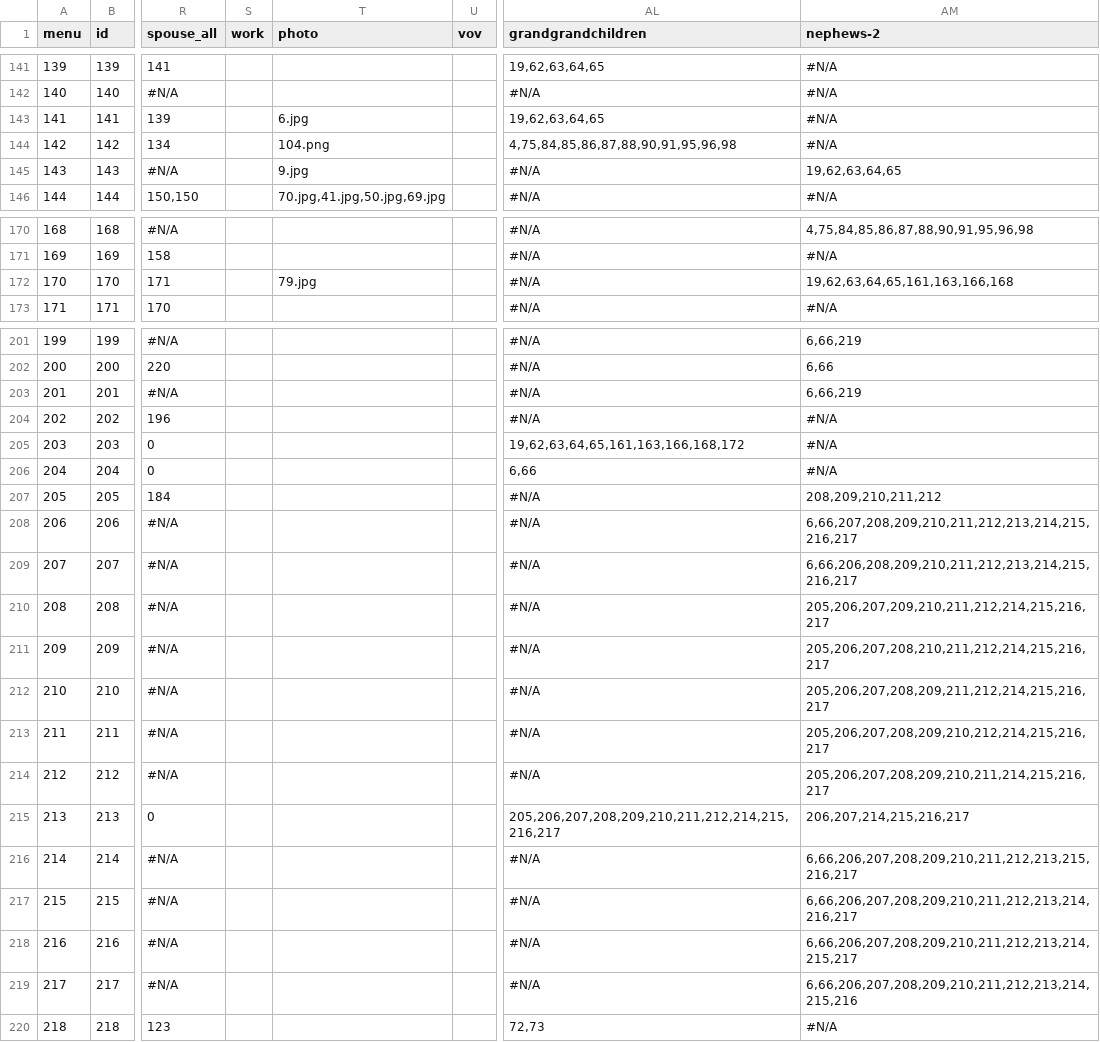
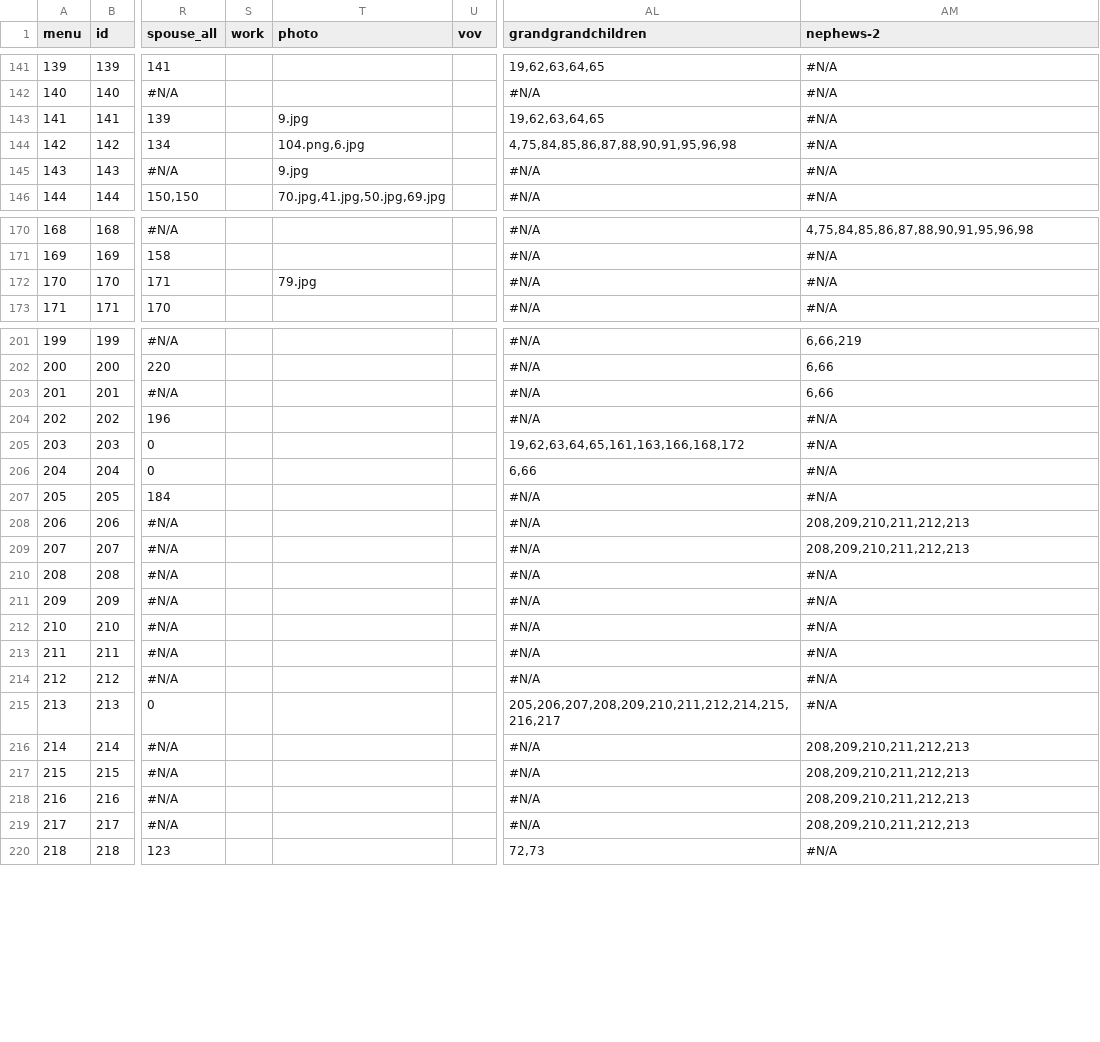
Before and after one commit to Itzamna/family, a CSV file: _data/family.csv, drawn as a sheet; only a part is shown, gaps mark what is left out; the diff covers the shown part only; the diff names each change by its address in the sheet, - before the commit and + after, or states it on an @@ line.

```diff
--- a/_data/family.csv
+++ b/_data/family.csv
-T143 (photo): 6.jpg
+T143 (photo): 9.jpg
-T144 (photo): 104.png
+T144 (photo): 104.png,6.jpg
-AM145 (nephews-2): 19,62,63,64,65
+AM145 (nephews-2): #N/A
-AM172 (nephews-2): 19,62,63,64,65,161,163,166,168
+AM172 (nephews-2): #N/A
-AM203 (nephews-2): 6,66,219
+AM203 (nephews-2): 6,66
-AM207 (nephews-2): 208,209,210,211,212
+AM207 (nephews-2): #N/A
-AM208 (nephews-2): 6,66,207,208,209,210,211,212,213,214,215,216,217
+AM208 (nephews-2): 208,209,210,211,212,213
-AM209 (nephews-2): 6,66,206,208,209,210,211,212,213,214,215,216,217
+AM209 (nephews-2): 208,209,210,211,212,213
-AM210 (nephews-2): 205,206,207,209,210,211,212,214,215,216,217
+AM210 (nephews-2): #N/A
-AM211 (nephews-2): 205,206,207,208,210,211,212,214,215,216,217
+AM211 (nephews-2): #N/A
-AM212 (nephews-2): 205,206,207,208,209,211,212,214,215,216,217
+AM212 (nephews-2): #N/A
-AM213 (nephews-2): 205,206,207,208,209,210,212,214,215,216,217
+AM213 (nephews-2): #N/A
-AM214 (nephews-2): 205,206,207,208,209,210,211,214,215,216,217
+AM214 (nephews-2): #N/A
-AM215 (nephews-2): 206,207,214,215,216,217
+AM215 (nephews-2): #N/A
-AM216 (nephews-2): 6,66,206,207,208,209,210,211,212,213,215,216,217
+AM216 (nephews-2): 208,209,210,211,212,213
-AM217 (nephews-2): 6,66,206,207,208,209,210,211,212,213,214,216,217
+AM217 (nephews-2): 208,209,210,211,212,213
-AM218 (nephews-2): 6,66,206,207,208,209,210,211,212,213,214,215,217
+AM218 (nephews-2): 208,209,210,211,212,213
-AM219 (nephews-2): 6,66,206,207,208,209,210,211,212,213,214,215,216
+AM219 (nephews-2): 208,209,210,211,212,213
```
Also changed, not shown: 55 edited cells elsewhere in this file, 1 other file.
